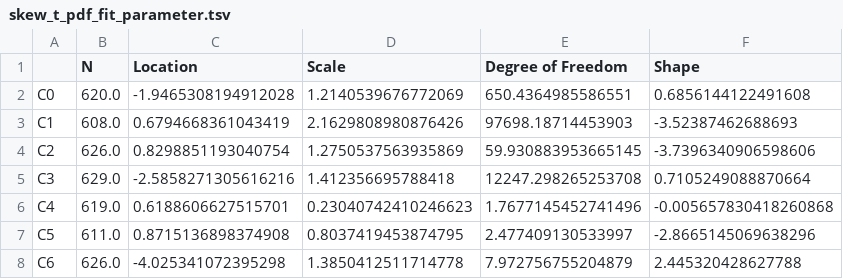
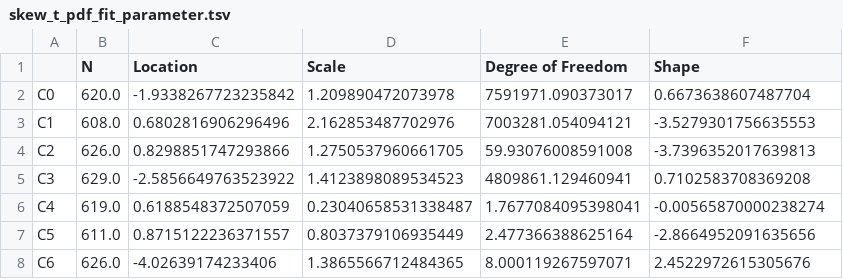
Before and after one commit to St1ngray/context, a TSV file: notebook/skew_t_pdf_fit_parameter.tsv, drawn as a sheet.

```diff
--- a/notebook/skew_t_pdf_fit_parameter.tsv
+++ b/notebook/skew_t_pdf_fit_parameter.tsv
@@ -1,8 +1,8 @@
 	N	Location	Scale	Degree of Freedom	Shape
-C0	620.0	-1.9465308194912028	1.2140539676772069	650.4364985586551	0.6856144122491608
-C1	608.0	0.6794668361043419	2.1629808980876426	97698.18714453903	-3.52387462688693
-C2	626.0	0.8298851193040754	1.2750537563935869	59.930883953665145	-3.7396340906598606
-C3	629.0	-2.5858271305616216	1.412356695788418	12247.298265253708	0.7105249088870664
-C4	619.0	0.6188606627515701	0.23040742410246623	1.7677145452741496	-0.005657830418260868
-C5	611.0	0.8715136898374908	0.8037419453874795	2.477409130533997	-2.8665145069638296
-C6	626.0	-4.025341072395298	1.3850412511714778	7.972756755204879	2.445320428627788
+C0	620.0	-1.9338267723235842	1.209890472073978	7591971.090373017	0.6673638607487704
+C1	608.0	0.6802816906296496	2.162853487702976	7003281.054094121	-3.5279301756635553
+C2	626.0	0.8298851747293866	1.2750537960661705	59.93076008591008	-3.7396352017639813
+C3	629.0	-2.5856649763523922	1.4123898089534523	4809861.129460941	0.7102583708369208
+C4	619.0	0.6188548372507059	0.23040658531338487	1.7677084095398041	-0.00565870000238274
+C5	611.0	0.8715122236371557	0.8037379106935449	2.477366388625164	-2.8664952091635656
+C6	626.0	-4.02639174233406	1.3865566712484365	8.000119267597071	2.4522972615305676
```
Also changed, not shown: notebook/1d_context_matrix.tsv, notebook/2d_context_matrix.tsv, 2 other files.
